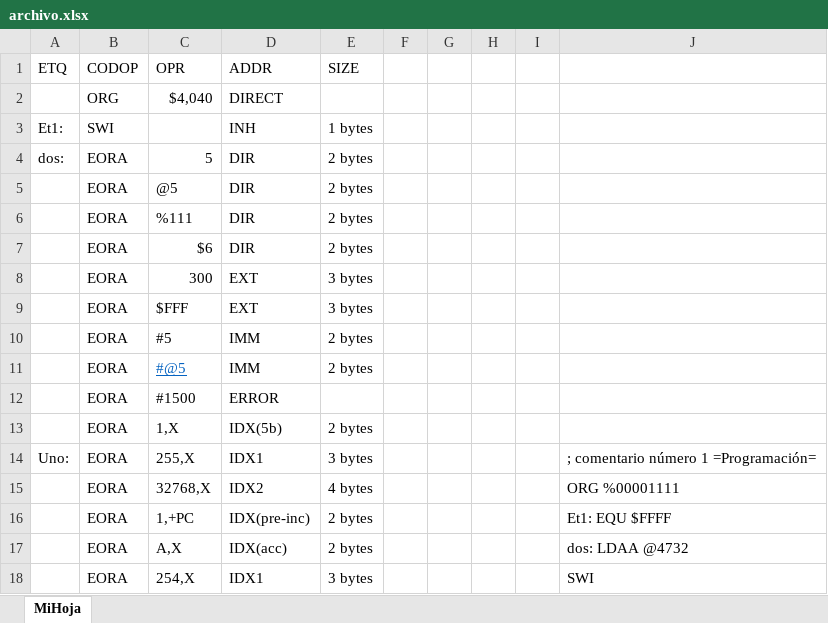
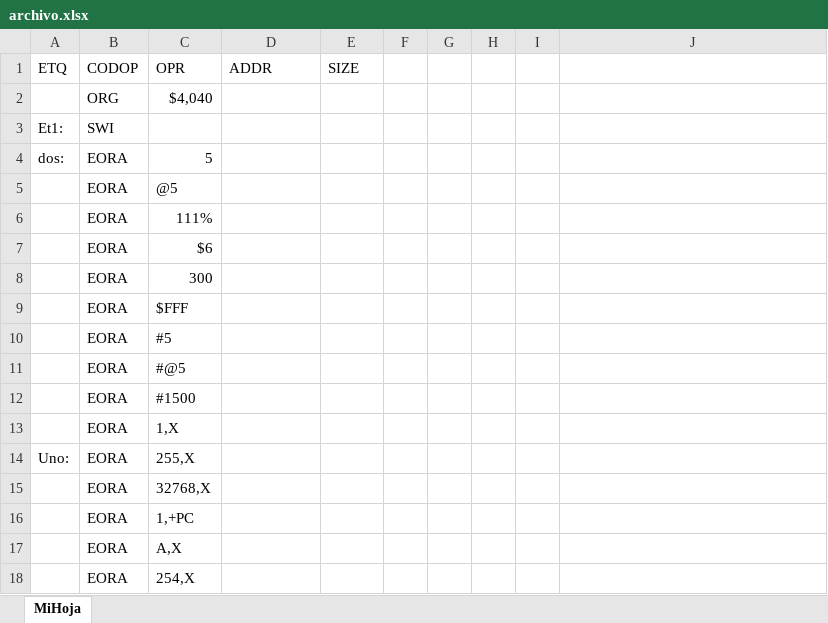
Before and after one commit to VictorRTXD/PBN.23B.Equipo11, an Excel workbook: MSExcel_In_Java-master/archivo.xlsx, sheet MiHoja, drawn as a sheet; only a part is shown; values as stored, in another font and other column widths than the file's, no borders; removed rows and columns are numbered as before the commit, all else as after; the diff covers the shown part only; the diff names each change by its address in the sheet, - before the commit and + after, or states it on an @@ line.

Commit message:
mejorando la logica de abrir excel

```diff
--- a/MSExcel_In_Java-master/archivo.xlsx (sheet MiHoja)
+++ b/MSExcel_In_Java-master/archivo.xlsx (sheet MiHoja)
-D2 (ADDR): DIRECT
+D2 (ADDR): (empty)
-D3 (ADDR): INH
+D3 (ADDR): (empty)
-E3 (SIZE): 1 bytes
+E3 (SIZE): (empty)
-D4:D5 (ADDR): DIR
+D4:D5 (ADDR): (empty)
-E4:E5 (SIZE): 2 bytes
+E4:E5 (SIZE): (empty)
-row 6:  | EORA | %111 | DIR | 2 bytes
+row 6:  | EORA | 111%
-D7 (ADDR): DIR
+D7 (ADDR): (empty)
-E7 (SIZE): 2 bytes
+E7 (SIZE): (empty)
-D8:D9 (ADDR): EXT
+D8:D9 (ADDR): (empty)
-E8:E9 (SIZE): 3 bytes
+E8:E9 (SIZE): (empty)
-D10:D11 (ADDR): IMM
+D10:D11 (ADDR): (empty)
-E10:E11 (SIZE): 2 bytes
+E10:E11 (SIZE): (empty)
@@ C11 underline: on → off, text colour: #0563C1 → black @@
-D12 (ADDR): ERROR
+D12 (ADDR): (empty)
-D13 (ADDR): IDX(5b)
+D13 (ADDR): (empty)
-E13 (SIZE): 2 bytes
+E13 (SIZE): (empty)
-D14 (ADDR): IDX1
+D14 (ADDR): (empty)
-E14 (SIZE): 3 bytes
+E14 (SIZE): (empty)
-J14: ; comentario número 1 =Programación=
+J14: (empty)
-D15 (ADDR): IDX2
+D15 (ADDR): (empty)
-E15 (SIZE): 4 bytes
+E15 (SIZE): (empty)
-J15: ORG %00001111
+J15: (empty)
-D16 (ADDR): IDX(pre-inc)
+D16 (ADDR): (empty)
-E16:E17 (SIZE): 2 bytes
+E16:E17 (SIZE): (empty)
-J16: Et1: EQU $FFFF
+J16: (empty)
-D17 (ADDR): IDX(acc)
+D17 (ADDR): (empty)
-J17: dos: LDAA @4732
+J17: (empty)
-D18 (ADDR): IDX1
+D18 (ADDR): (empty)
-E18 (SIZE): 3 bytes
+E18 (SIZE): (empty)
-J18: SWI
+J18: (empty)
```
Also changed, not shown: 19 edited cells elsewhere in this sheet, Main/archivo.xlsx, 3 other files.
